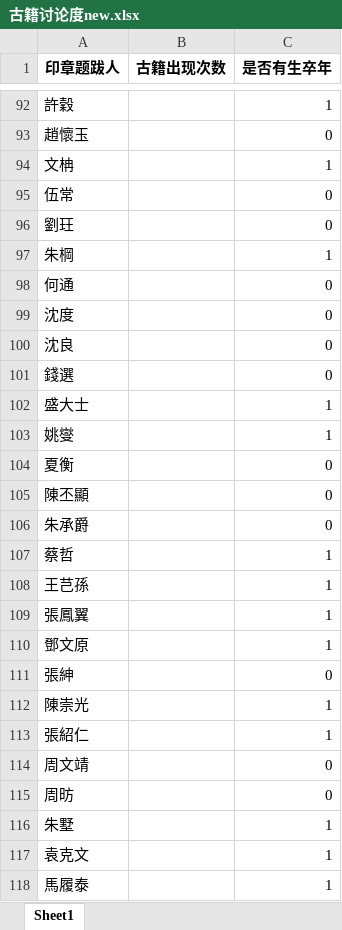
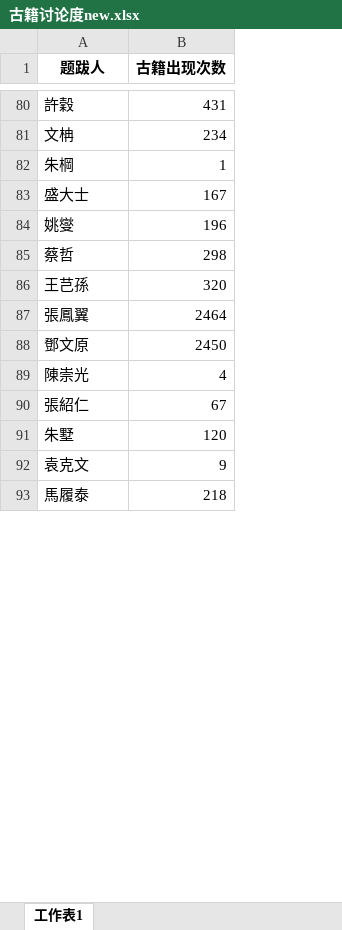
Before and after one commit to oscarchen666/ghzj_back, an Excel workbook: data/古籍讨论度new.xlsx, sheet 工作表1, drawn as a sheet; only a part is shown, gaps mark what is left out; values as stored, in another font and other column widths than the file's, no borders; removed rows and columns are numbered as before the commit, all else as after; the diff covers the shown part only; the diff names each change by its address in the sheet, - before the commit and + after, or states it on an @@ line.

```diff
--- a/data/古籍讨论度new.xlsx (sheet 工作表1)
+++ b/data/古籍讨论度new.xlsx (sheet 工作表1)
-sheet tab: Sheet1
+sheet tab: 工作表1
-column C (是否有生卒年), row 92: 1; row 94: 1; row 97: 1; rows 102-103: 1 | 1; rows 107-110: all 1; rows 112-113: 1 | 1; rows 116-118: all 1
-A1: 印章题跋人
+A1: 题跋人
-B80 (古籍出现次数): (empty)
+B80 (古籍出现次数): 431
-row 93: 趙懷玉 |  | 0
-B81 (古籍出现次数): (empty)
+B81 (古籍出现次数): 234
-row 95: 伍常 |  | 0
-row 96: 劉玨 |  | 0
-B82 (古籍出现次数): (empty)
+B82 (古籍出现次数): 1
-row 98: 何通 |  | 0
-row 99: 沈度 |  | 0
-row 100: 沈良 |  | 0
-row 101: 錢選 |  | 0
-B83 (古籍出现次数): (empty)
+B83 (古籍出现次数): 167
-B84 (古籍出现次数): (empty)
+B84 (古籍出现次数): 196
-row 104: 夏衡 |  | 0
-row 105: 陳丕顯 |  | 0
-row 106: 朱承爵 |  | 0
-B85 (古籍出现次数): (empty)
+B85 (古籍出现次数): 298
-B86 (古籍出现次数): (empty)
+B86 (古籍出现次数): 320
-B87 (古籍出现次数): (empty)
+B87 (古籍出现次数): 2464
-B88 (古籍出现次数): (empty)
+B88 (古籍出现次数): 2450
-row 111: 張紳 |  | 0
-B89 (古籍出现次数): (empty)
+B89 (古籍出现次数): 4
-B90 (古籍出现次数): (empty)
+B90 (古籍出现次数): 67
-row 114: 周文靖 |  | 0
-row 115: 周昉 |  | 0
-B91 (古籍出现次数): (empty)
+B91 (古籍出现次数): 120
-B92 (古籍出现次数): (empty)
+B92 (古籍出现次数): 9
-B93 (古籍出现次数): (empty)
+B93 (古籍出现次数): 218
```
Also changed, not shown: 339 removed rows and 553 edited cells elsewhere in this sheet, data/古籍讨论度.xlsx, 11 other files.
